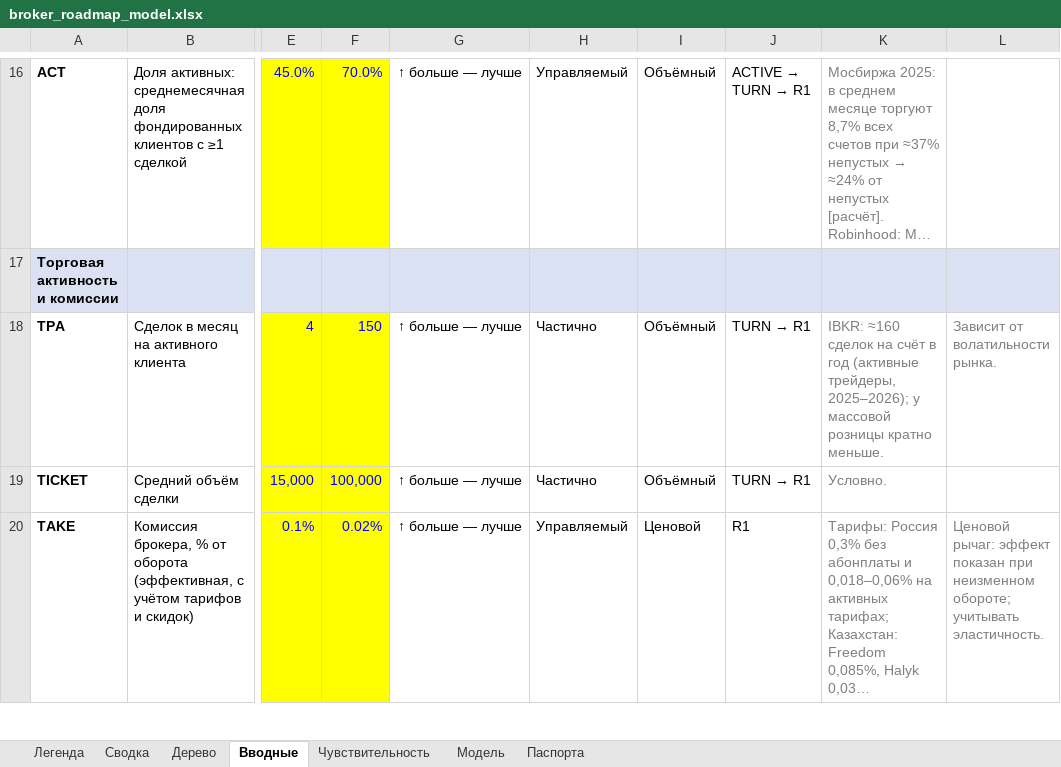
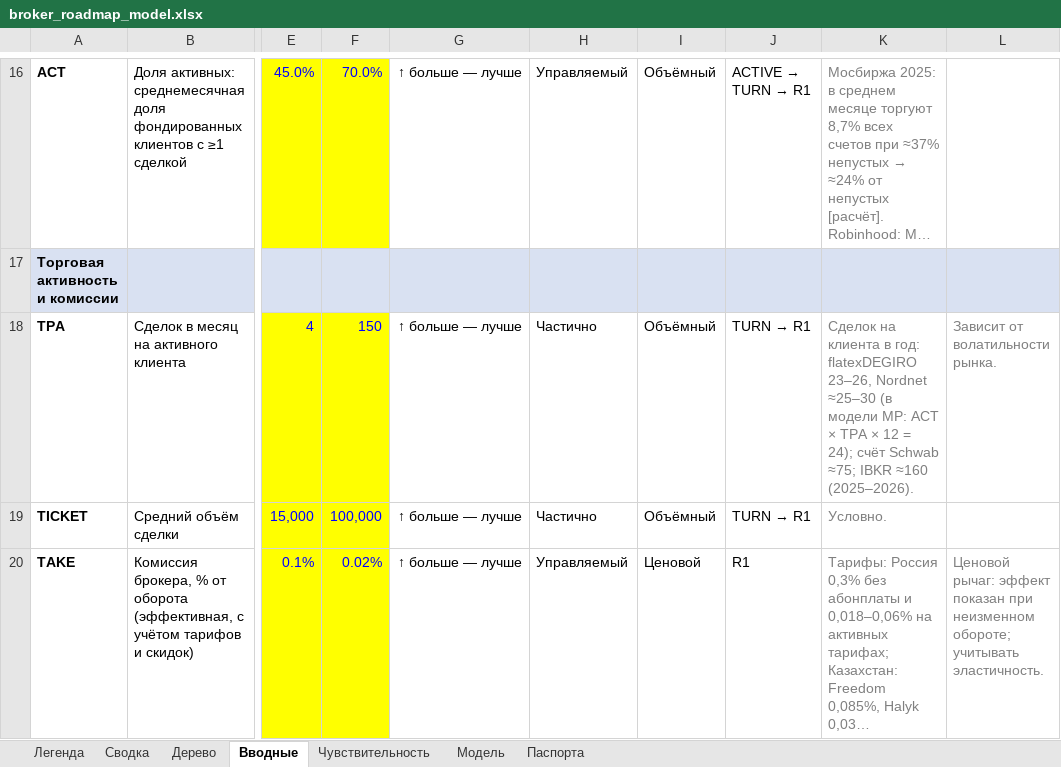
Before and after one commit to eek-eek/pet_projects, an Excel workbook: broker-roadmap/broker_roadmap_model.xlsx, sheet Вводные, drawn as a sheet; only a part is shown, gaps mark what is left out; long unchanged cells end in …; values as stored, in another font and other column widths than the file's, no borders; the diff names each change by its address in the sheet, - before the commit and + after, or states it on an @@ line.

```diff
--- a/broker-roadmap/broker_roadmap_model.xlsx (sheet Вводные)
+++ b/broker-roadmap/broker_roadmap_model.xlsx (sheet Вводные)
-K18: IBKR: ≈160 сделок на счёт в год (активные трейдеры, 2025–2026); у массовой розницы кратно меньше.
+K18: Сделок на клиента в год: flatexDEGIRO 23–26, Nordnet ≈25–30 (в модели МР: ACT × TPA × 12 = 24); счёт Schwab ≈75; IBKR ≈160 (2025–2026).
```
Also changed, not shown: sheet Паспорта, 3 other files.
